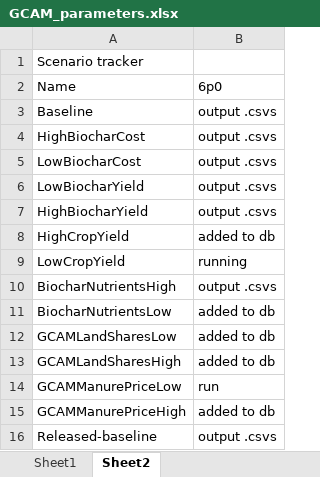
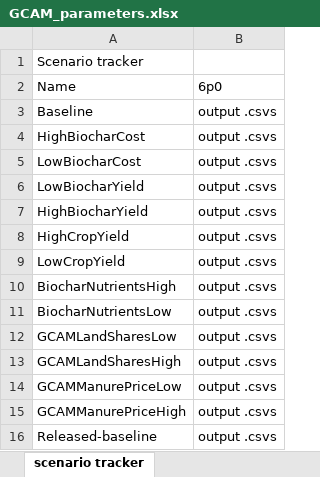
Before and after one commit to PEESEgroup/GCAM-CDR-policy, an Excel workbook: gcam/input/biochar_land_R/GCAM_parameters.xlsx, sheet scenario tracker, drawn as a sheet; values as stored, in another font and other column widths than the file's, no borders; the diff names each change by its address in the sheet, - before the commit and + after, or states it on an @@ line.

```diff
--- a/gcam/input/biochar_land_R/GCAM_parameters.xlsx (sheet scenario tracker)
+++ b/gcam/input/biochar_land_R/GCAM_parameters.xlsx (sheet scenario tracker)
-sheet tab: Sheet2
+sheet tab: scenario tracker
-B8: added to db
+B8: output .csvs
-B9: running
+B9: output .csvs
-B11:B13: added to db
+B11:B13: output .csvs
-B14: run
+B14: output .csvs
-B15: added to db
+B15: output .csvs
```
Also changed, not shown: other sheet tabs, 8 other files.
